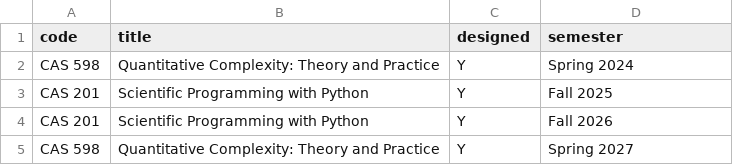
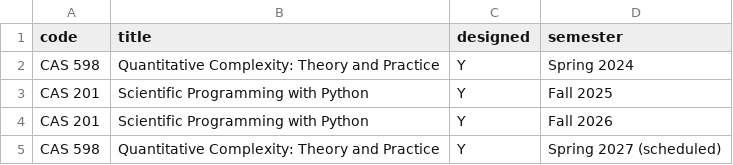
Before and after one commit to colemathis/CM-CV, a CSV file: data/teaching-experience.csv, drawn as a sheet.

```diff
--- a/data/teaching-experience.csv
+++ b/data/teaching-experience.csv
@@ -4,2 +4,2 @@ CAS 201,Scientific Programming with Python,Y,Fall 2025
 CAS 201,Scientific Programming with Python,Y,Fall 2026
-CAS 598,Quantitative Complexity: Theory and Practice,Y,Spring 2027
+CAS 598,Quantitative Complexity: Theory and Practice,Y,Spring 2027 (scheduled)
```
Also changed, not shown: 1 other file.
